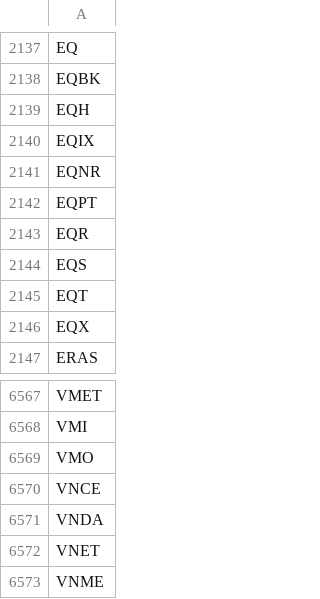
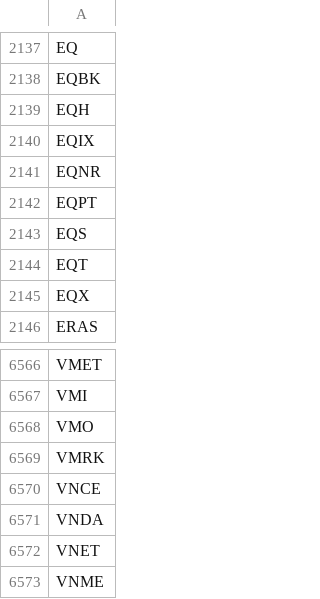
Before and after one commit to gitdhirajsv/Azalyst-Stock-Intelligence, a CSV file: global_tickers.csv, drawn as a sheet; only a part is shown, gaps mark what is left out.

```diff
--- a/global_tickers.csv
+++ b/global_tickers.csv
@@ -2142,3 +2142,2 @@ EQNR
 EQPT
-EQR
 EQS
@@ -6569,2 +6568,3 @@ VMI
 VMO
+VMRK
 VNCE
```
Also changed, not shown: 3 other files.
